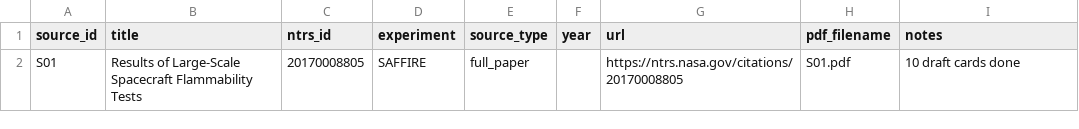
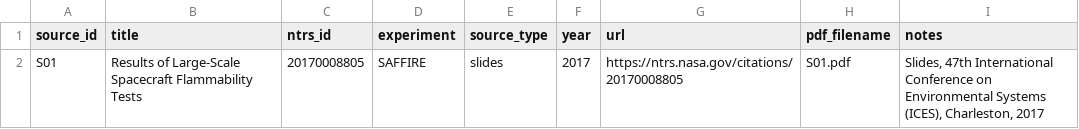
Before and after one commit to Phoenix-Falcon001/TripoliNASAProject, a CSV file: flame-in-freefall/data/sources.csv, drawn as a sheet.

```diff
--- a/flame-in-freefall/data/sources.csv
+++ b/flame-in-freefall/data/sources.csv
@@ -1,2 +1,2 @@
 source_id,title,ntrs_id,experiment,source_type,year,url,pdf_filename,notes
-S01,Results of Large-Scale Spacecraft Flammability Tests,20170008805,SAFFIRE,full_paper,,https://ntrs.nasa.gov/citations/20170008805,S01.pdf,10 draft cards done
+S01,Results of Large-Scale Spacecraft Flammability Tests,20170008805,SAFFIRE,slides,2017,https://ntrs.nasa.gov/citations/20170008805,S01.pdf,"Slides, 47th International Conference on Environmental Systems (ICES), Charleston, 2017"
```
Also changed, not shown: 3 other files.
